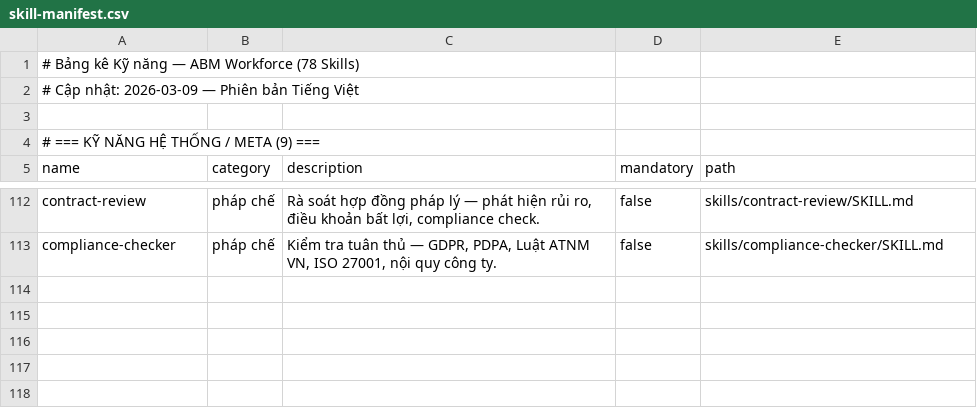
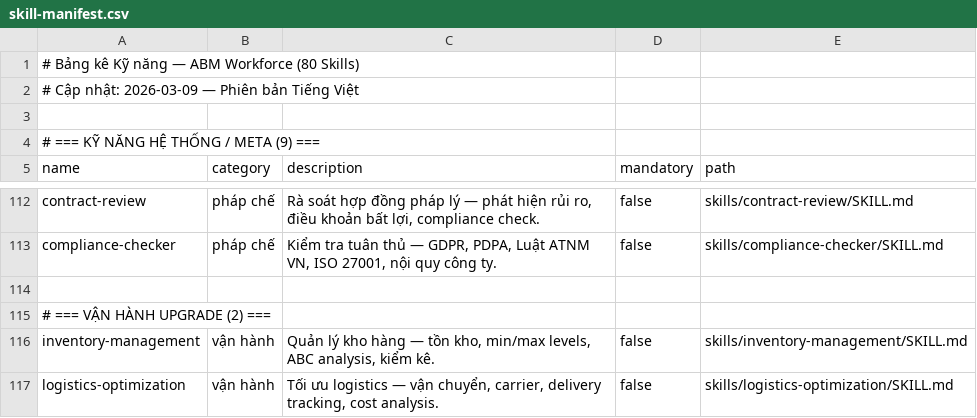
Before and after one commit to xaotiensinh-abm/abm-workforce, a CSV file: _abm/_config/skill-manifest.csv, drawn as a sheet; only a part is shown, gaps mark what is left out.

Commit message:
fix: P1+P2 — ABM-CHANGELOG, inventory-management, logistics-optimization, QUICK-START guide | 80 skills

```diff
--- a/_abm/_config/skill-manifest.csv
+++ b/_abm/_config/skill-manifest.csv
@@ -1,2 +1,2 @@
-# Bảng kê Kỹ năng — ABM Workforce (78 Skills)
+# Bảng kê Kỹ năng — ABM Workforce (80 Skills)
 # Cập nhật: 2026-03-09 — Phiên bản Tiếng Việt
@@ -113 +113,5 @@ name,category,description,mandatory,path
 "compliance-checker","pháp chế","Kiểm tra tuân thủ — GDPR, PDPA, Luật ATNM VN, ISO 27001, nội quy công ty.",false,"skills/compliance-checker/SKILL.md"
+
+# === VẬN HÀNH UPGRADE (2) ===
+"inventory-management","vận hành","Quản lý kho hàng — tồn kho, min/max levels, ABC analysis, kiểm kê.",false,"skills/inventory-management/SKILL.md"
+"logistics-optimization","vận hành","Tối ưu logistics — vận chuyển, carrier, delivery tracking, cost analysis.",false,"skills/logistics-optimization/SKILL.md"
```
Also changed, not shown: 6 other files.
